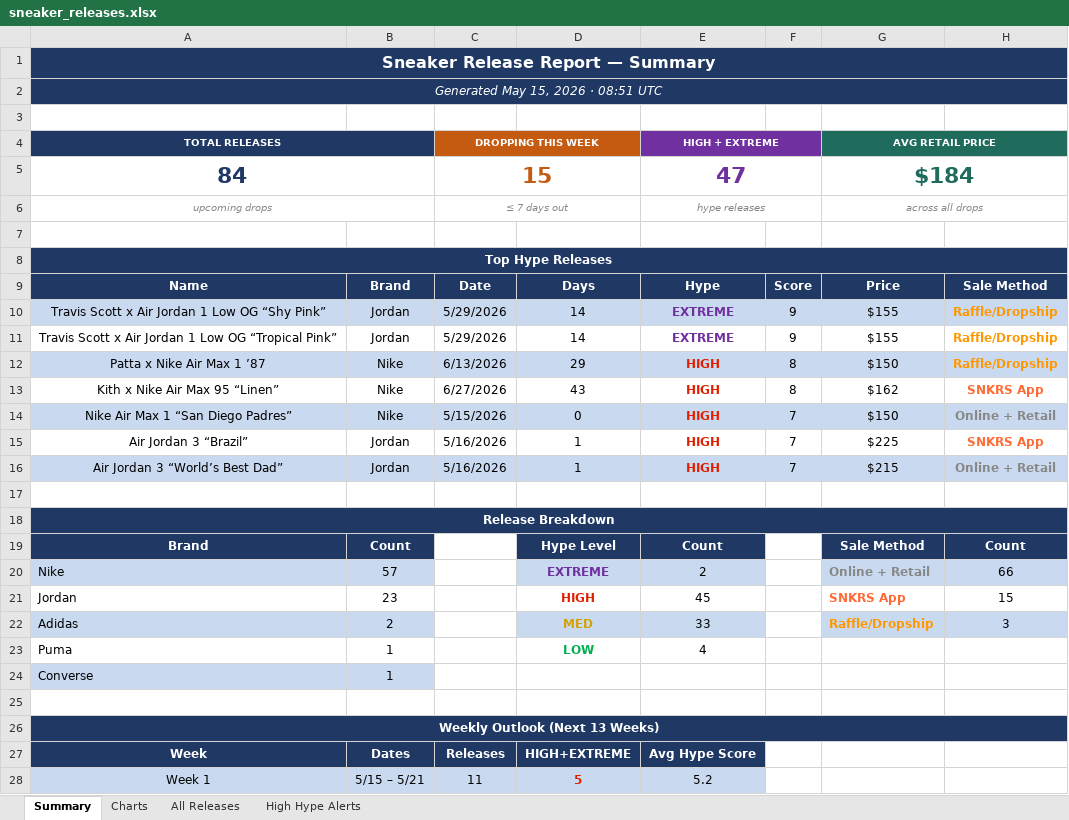
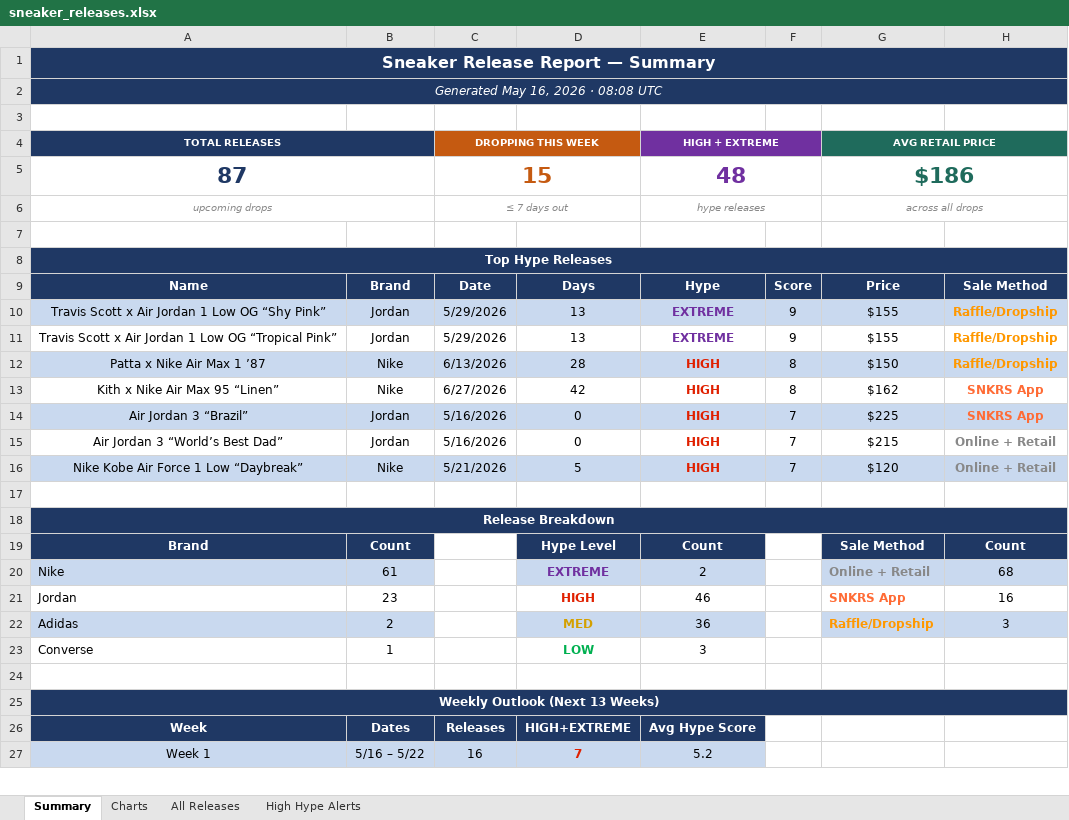
Before and after one commit to lordnader2002-sudo/Shoe-Tracker-v2, an Excel workbook: docs/data/sneaker_releases.xlsx, sheet Summary, drawn as a sheet; only a part is shown; values as stored, in another font and other column widths than the file's, no borders; removed rows and columns are numbered as before the commit, all else as after; the diff covers the shown part only; the diff names each change by its address in the sheet, - before the commit and + after, or states it on an @@ line.

```diff
--- a/docs/data/sneaker_releases.xlsx (sheet Summary)
+++ b/docs/data/sneaker_releases.xlsx (sheet Summary)
-A2 (TOTAL RELEASES): Generated May 15, 2026 · 08:51 UTC
+A2 (TOTAL RELEASES): Generated May 16, 2026 · 08:08 UTC
-row 5: 84 |  | 15 |  | 47 |  | $184
+row 5: 87 |  | 15 |  | 48 |  | $186
-D10:D11: 14
+D10:D11: 13
-D12: 29
+D12: 28
-D13: 43
+D13: 42
-row 14: Nike Air Max 1 “San Diego Padres” | Nike | 5/15/2026 | 0 | HIGH | 7 | $150 | Online + Retail
-A14:H14 fill: none
+A14:H14 fill: #C9D9EF
-D14:D15: 1
+D14:D15: 0
-A15:H15 fill: #C9D9EF
+A15:H15 fill: none
+row 16: Nike Kobe Air Force 1 Low “Daybreak” | Nike | 5/21/2026 | 5 | HIGH | 7 | $120 | Online + Retail
-B20: 57
+B20: 61
-H20: 66
+H20: 68
-E21 (HIGH + EXTREME): 45
+E21 (HIGH + EXTREME): 46
-H21: 15
+H21: 16
-E22 (HIGH + EXTREME): 33
+E22 (HIGH + EXTREME): 36
-row 23: Puma | 1 |  | LOW | 4
-A23:B23 fill: #C9D9EF
+A23:B23 fill: none
-D23: (empty)
+D23: LOW
-E23 (HIGH + EXTREME): (empty)
+E23 (HIGH + EXTREME): 3
-B27: 5/15 – 5/21
+B27: 5/16 – 5/22
-C27 (DROPPING THIS WEEK): 11
+C27 (DROPPING THIS WEEK): 16
-D27: 5
+D27: 7
```
Also changed, not shown: 41 edited cells elsewhere in this sheet, sheet All Releases, sheet High Hype Alerts, sheet Charts, charts or pictures, reports/sneaker_releases.xlsx, 1 other file.
